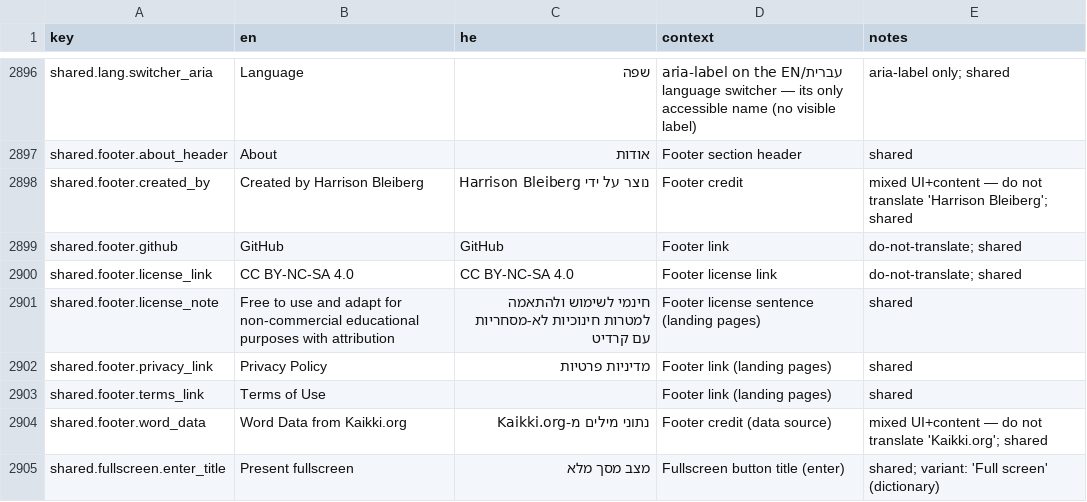
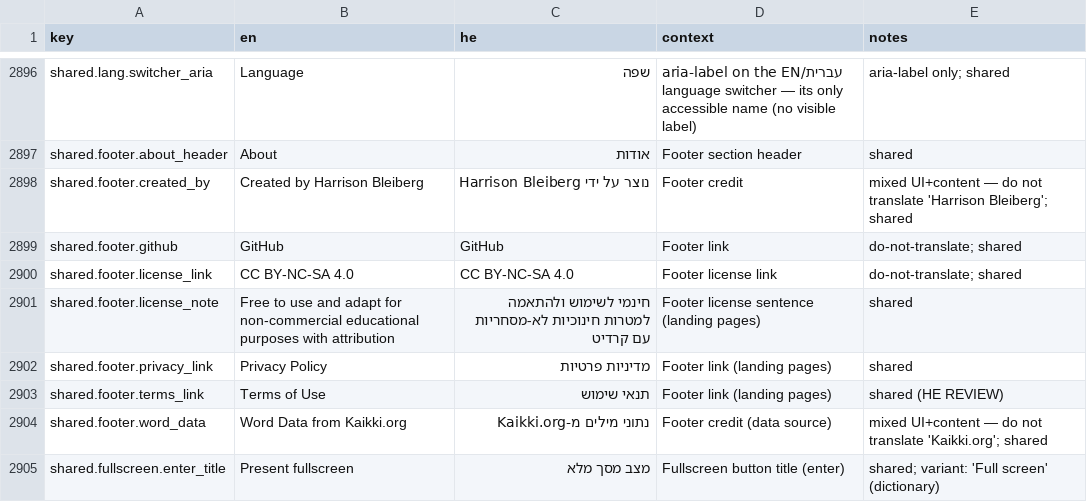
Before and after one commit to Hbleiberg/Hebrew_Blender, a CSV file: locales/ui-strings.csv, drawn as a sheet; only a part is shown, gaps mark what is left out.

```diff
--- a/locales/ui-strings.csv
+++ b/locales/ui-strings.csv
@@ -2902,3 +2902,3 @@ shared.footer.license_note,Free to use and adapt for non-commercial educational
 shared.footer.privacy_link,Privacy Policy,מדיניות פרטיות,Footer link (landing pages),shared
-shared.footer.terms_link,Terms of Use,,Footer link (landing pages),shared
+shared.footer.terms_link,Terms of Use,תנאי שימוש,Footer link (landing pages),shared (HE REVIEW)
 shared.footer.word_data,Word Data from Kaikki.org,נתוני מילים מ-Kaikki.org,Footer credit (data source),mixed UI+content — do not translate 'Kaikki.org'; shared
```
Also changed, not shown: 1 other file.
